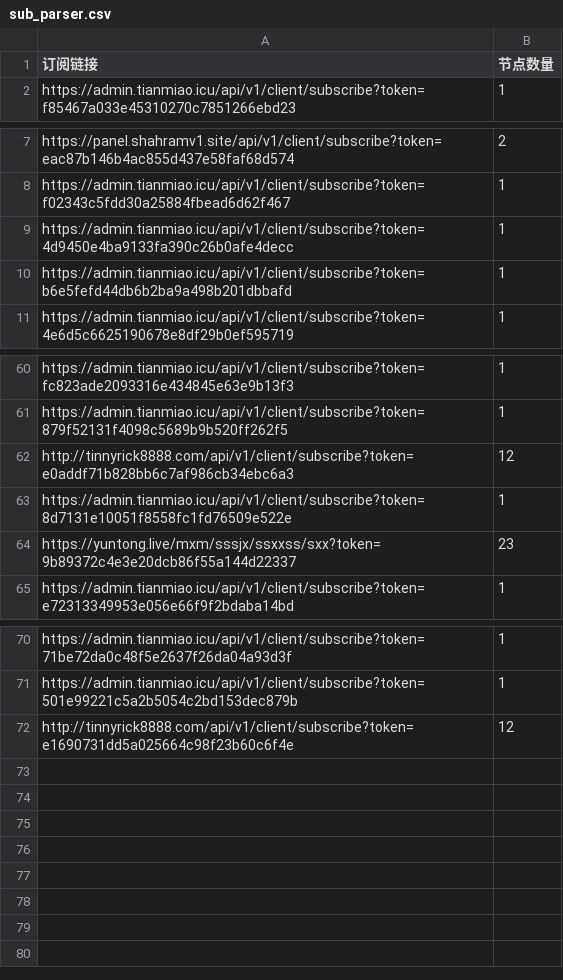
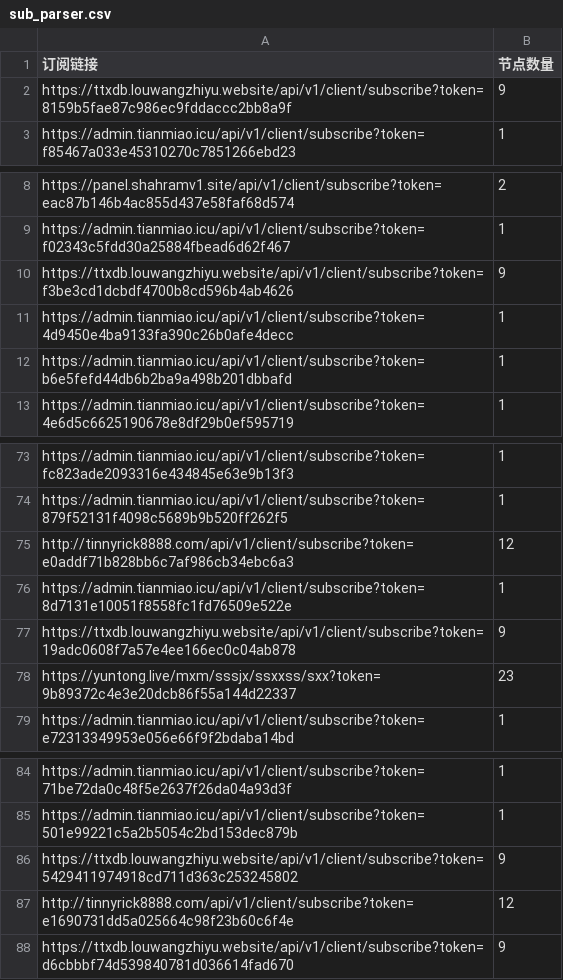
Before and after one commit to ipenwrt/Sub-Parser, a CSV file: sub_parser.csv, drawn as a sheet; only a part is shown, gaps mark what is left out; the diff covers the shown part only.

```diff
--- a/sub_parser.csv
+++ b/sub_parser.csv
@@ -1,2 +1,3 @@
 订阅链接,节点数量
+https://ttxdb.louwangzhiyu.website/api/v1/client/subscribe?token=8159b5fae87c986ec9fddaccc2bb8a9f,9
 https://admin.tianmiao.icu/api/v1/client/subscribe?token=f85467a033e45310270c7851266ebd23,1
@@ -8,2 +9,3 @@ https://panel.shahramv1.site/api/v1/client/subscribe?token=eac87b146b4ac855d437e
 https://admin.tianmiao.icu/api/v1/client/subscribe?token=f02343c5fdd30a25884fbead6d62f467,1
+https://ttxdb.louwangzhiyu.website/api/v1/client/subscribe?token=f3be3cd1dcbdf4700b8cd596b4ab4626,9
 https://admin.tianmiao.icu/api/v1/client/subscribe?token=4d9450e4ba9133fa390c26b0afe4decc,1
@@ -63,2 +76,3 @@ http://tinnyrick8888.com/api/v1/client/subscribe?token=e0addf71b828bb6c7af986cb3
 https://admin.tianmiao.icu/api/v1/client/subscribe?token=8d7131e10051f8558fc1fd76509e522e,1
+https://ttxdb.louwangzhiyu.website/api/v1/client/subscribe?token=19adc0608f7a57e4ee166ec0c04ab878,9
 https://yuntong.live/mxm/sssjx/ssxxss/sxx?token=9b89372c4e3e20dcb86f55a144d22337,23
@@ -71,2 +85,4 @@ https://admin.tianmiao.icu/api/v1/client/subscribe?token=71be72da0c48f5e2637f26d
 https://admin.tianmiao.icu/api/v1/client/subscribe?token=501e99221c5a2b5054c2bd153dec879b,1
+https://ttxdb.louwangzhiyu.website/api/v1/client/subscribe?token=5429411974918cd711d363c253245802,9
 http://tinnyrick8888.com/api/v1/client/subscribe?token=e1690731dd5a025664c98f23b60c6f4e,12
+https://ttxdb.louwangzhiyu.website/api/v1/client/subscribe?token=d6cbbbf74d539840781d036614fad670,9
```
Also changed, not shown: 11 added rows elsewhere in this file, 3 other files.
